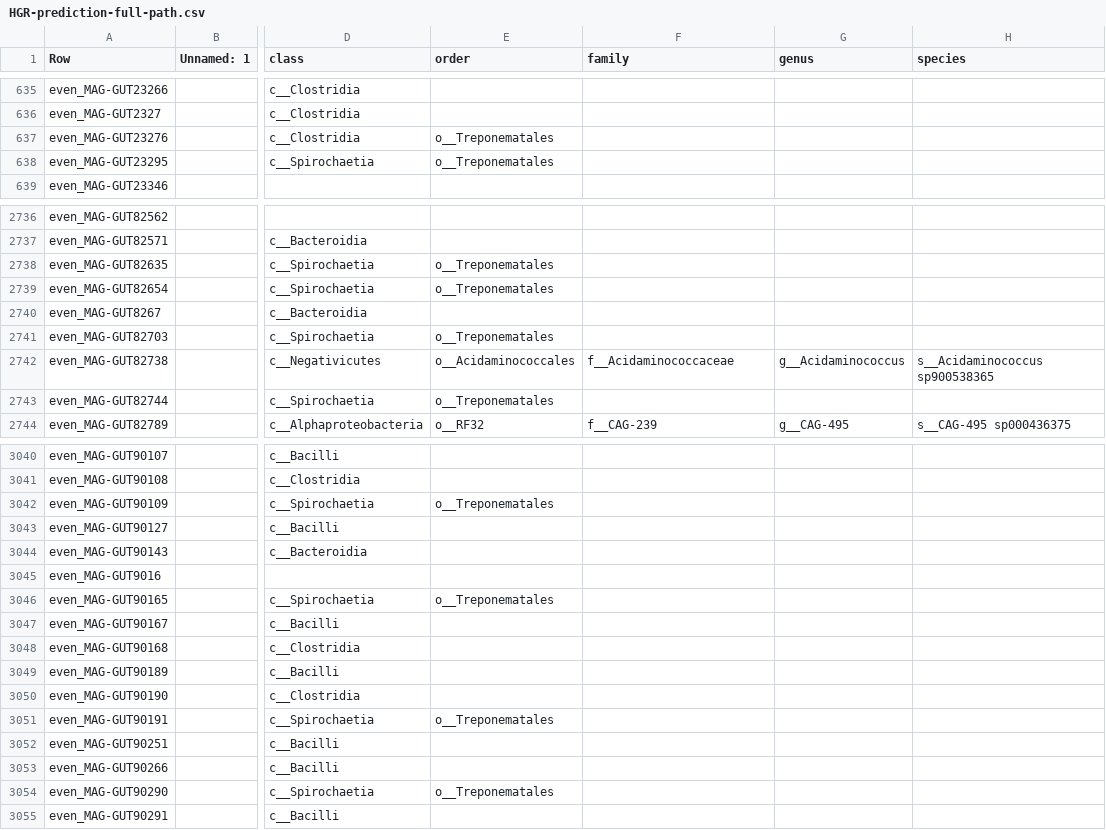
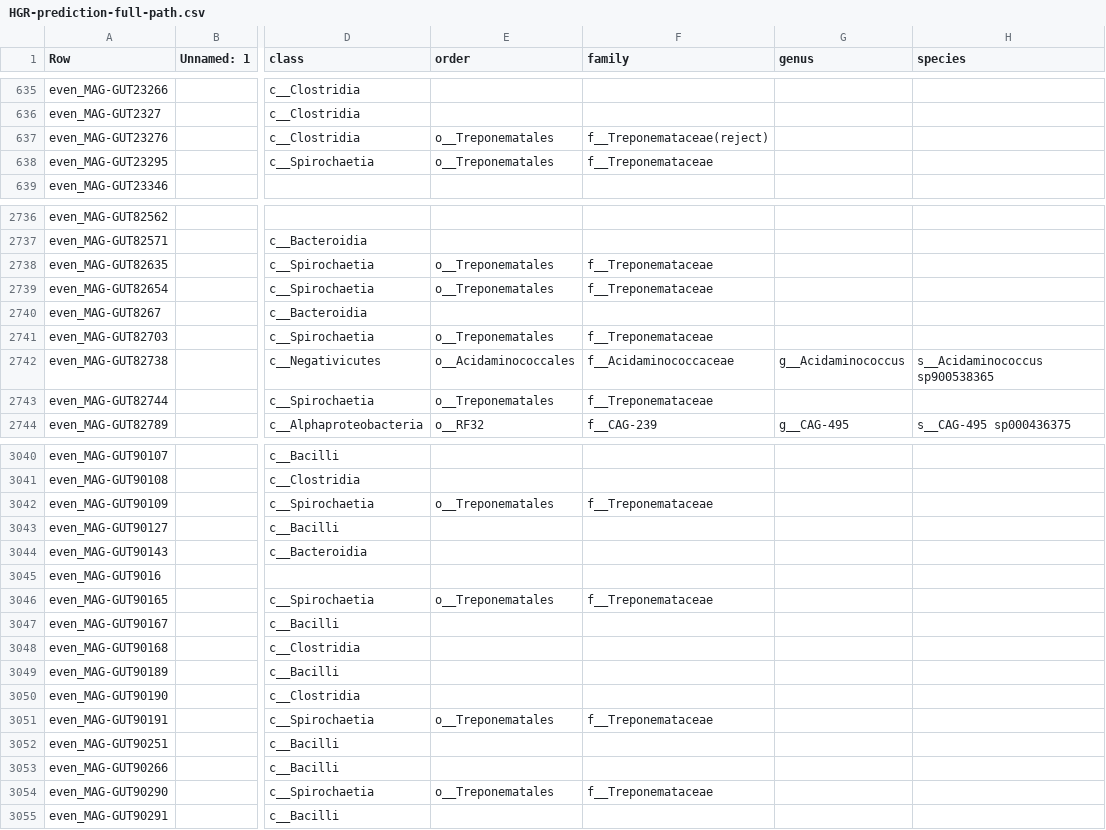
Before and after one commit to wxli0/MT-MAG, a CSV file: outputs-HGR-r202/HGR-prediction-full-path.csv, drawn as a sheet; only a part is shown, gaps mark what is left out; the diff covers the shown part only; the diff names each change by its address in the sheet, - before the commit and + after, or states it on an @@ line.

Commit message:
updated outputs

```diff
--- a/outputs-HGR-r202/HGR-prediction-full-path.csv
+++ b/outputs-HGR-r202/HGR-prediction-full-path.csv
-F637 (family): (empty)
+F637 (family): f__Treponemataceae(reject)
-F638 (family): (empty)
+F638 (family): f__Treponemataceae
-F2738:F2739 (family): (empty)
+F2738:F2739 (family): f__Treponemataceae
-F2741 (family): (empty)
+F2741 (family): f__Treponemataceae
-F2743 (family): (empty)
+F2743 (family): f__Treponemataceae
-F3042 (family): (empty)
+F3042 (family): f__Treponemataceae
-F3046 (family): (empty)
+F3046 (family): f__Treponemataceae
-F3051 (family): (empty)
+F3051 (family): f__Treponemataceae
-F3054 (family): (empty)
+F3054 (family): f__Treponemataceae
```
Also changed, not shown: 86 edited cells elsewhere in this file, outputs-r202/MLDSP-prediction-full-path.csv, 7 other files.
